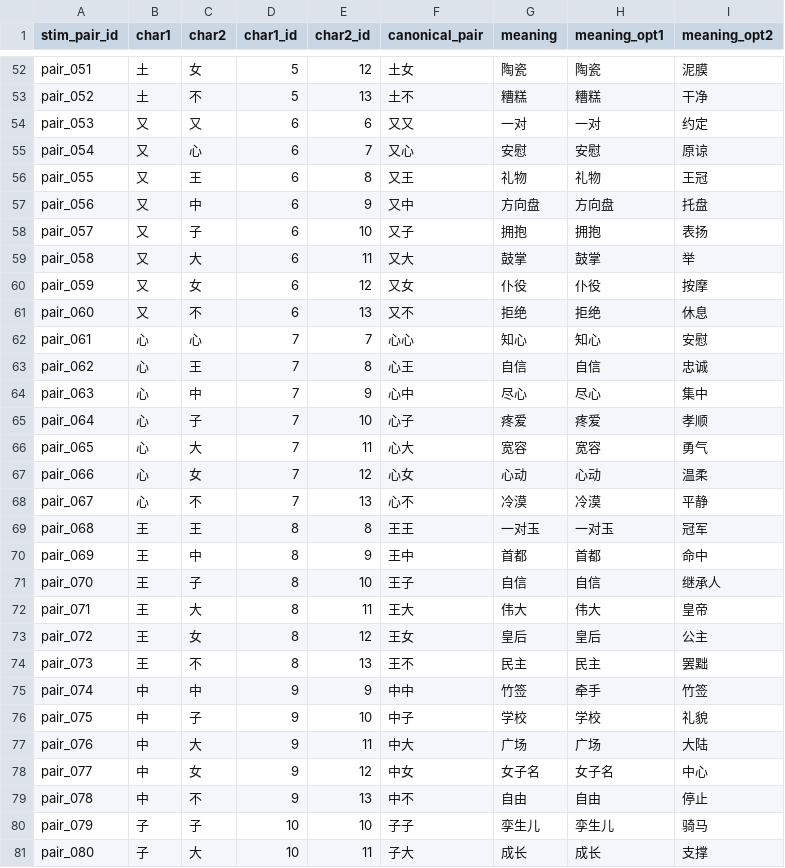
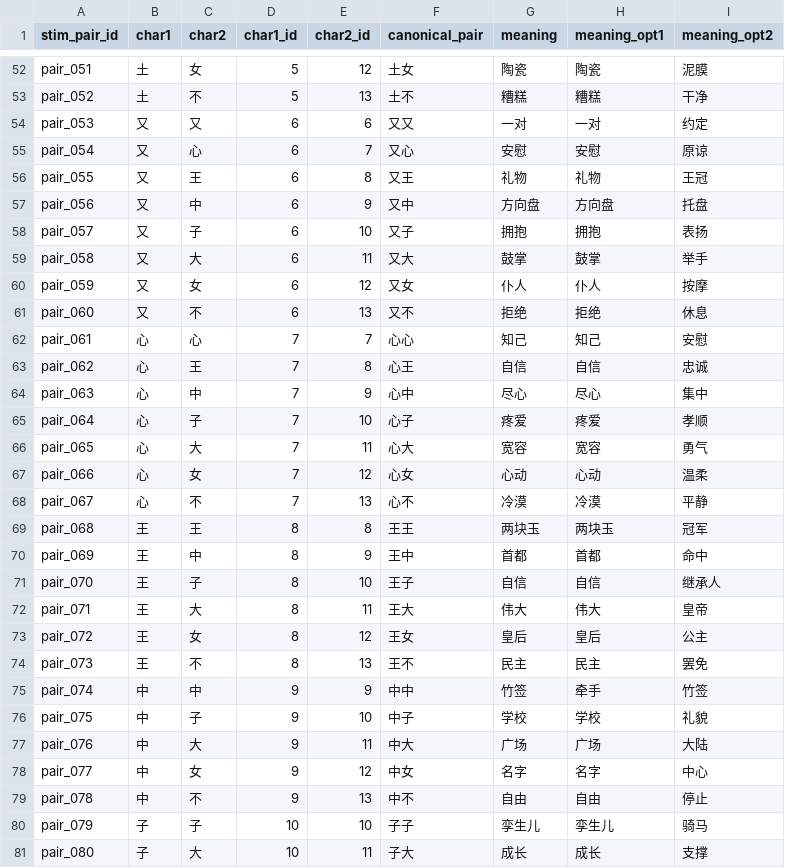
Before and after one commit to Youlmulim/Compositionaity_Chinese_Character, a CSV file: stimuli/trial_table.csv, drawn as a sheet; only a part is shown, gaps mark what is left out; the diff covers the shown part only.

```diff
--- a/stimuli/trial_table.csv
+++ b/stimuli/trial_table.csv
@@ -58,6 +58,6 @@ pair_056,又,中,6,9,又中,方向盘,方向盘,托盘
 pair_057,又,子,6,10,又子,拥抱,拥抱,表扬
-pair_058,又,大,6,11,又大,鼓掌,鼓掌,举
-pair_059,又,女,6,12,又女,仆役,仆役,按摩
+pair_058,又,大,6,11,又大,鼓掌,鼓掌,举手
+pair_059,又,女,6,12,又女,仆人,仆人,按摩
 pair_060,又,不,6,13,又不,拒绝,拒绝,休息
-pair_061,心,心,7,7,心心,知心,知心,安慰
+pair_061,心,心,7,7,心心,知己,知己,安慰
 pair_062,心,王,7,8,心王,自信,自信,忠诚
@@ -68,3 +68,3 @@ pair_066,心,女,7,12,心女,心动,心动,温柔
 pair_067,心,不,7,13,心不,冷漠,冷漠,平静
-pair_068,王,王,8,8,王王,一对玉,一对玉,冠军
+pair_068,王,王,8,8,王王,两块玉,两块玉,冠军
 pair_069,王,中,8,9,王中,首都,首都,命中
@@ -73,3 +73,3 @@ pair_071,王,大,8,11,王大,伟大,伟大,皇帝
 pair_072,王,女,8,12,王女,皇后,皇后,公主
-pair_073,王,不,8,13,王不,民主,民主,罢黜
+pair_073,王,不,8,13,王不,民主,民主,罢免
 pair_074,中,中,9,9,中中,竹签,牵手,竹签
@@ -77,3 +77,3 @@ pair_075,中,子,9,10,中子,学校,学校,礼貌
 pair_076,中,大,9,11,中大,广场,广场,大陆
-pair_077,中,女,9,12,中女,女子名,女子名,中心
+pair_077,中,女,9,12,中女,名字,名字,中心
 pair_078,中,不,9,13,中不,自由,自由,停止
```
Also changed, not shown: 18 edited cells elsewhere in this file.
